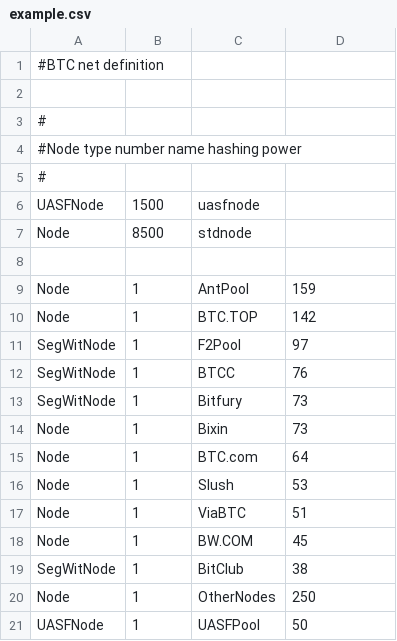
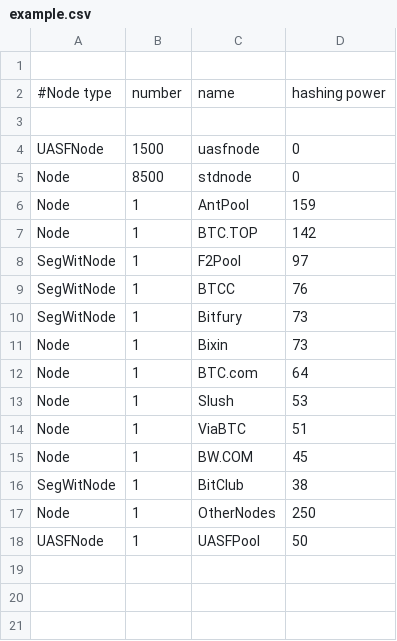
Before and after one commit to 7u83/BTCSim, a CSV file: examples/example.csv, drawn as a sheet.

Commit message:
Moved to examples folder

```diff
--- a/examples/example.csv
+++ b/examples/example.csv
@@ -1,9 +1,6 @@
-#BTC net definition
 
-#
-#Node type	number	name		hashing power
-#
-UASFNode,	1500,	uasfnode
-Node,		8500,	stdnode
+#Node type,	number,	name,		hashing power,
 
+UASFNode,	1500,	uasfnode,	0
+Node,		8500,	stdnode,	0
 Node,		1, 	AntPool,	159
```
